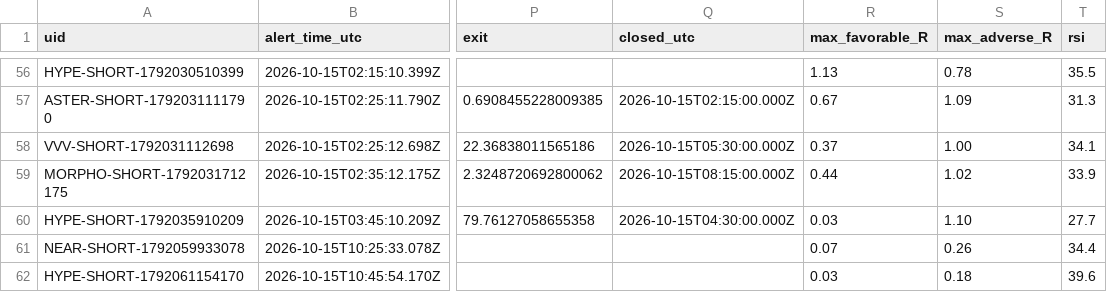
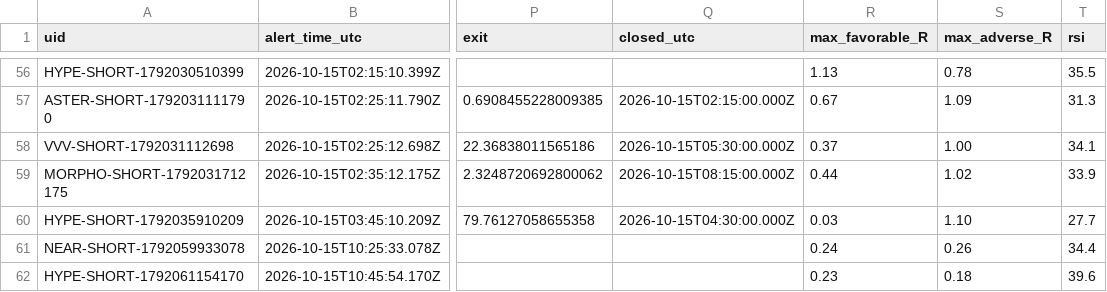
Before and after one commit to dan-spe06/surge-radar, a CSV file: data/history.csv, drawn as a sheet; only a part is shown, gaps mark what is left out; the diff names each change by its address in the sheet, - before the commit and + after, or states it on an @@ line.

```diff
--- a/data/history.csv
+++ b/data/history.csv
-R61 (max_favorable_R): 0.07
+R61 (max_favorable_R): 0.24
-R62 (max_favorable_R): 0.03
+R62 (max_favorable_R): 0.23
```
Also changed, not shown: 3 other files.
